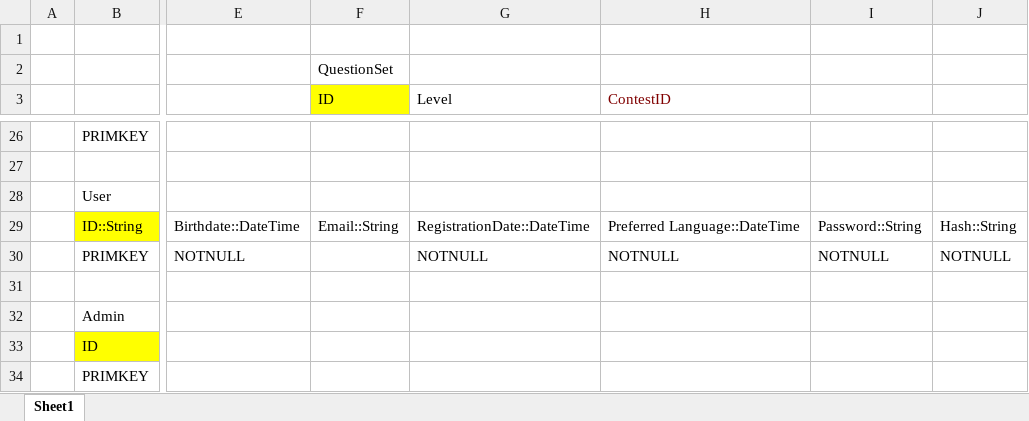
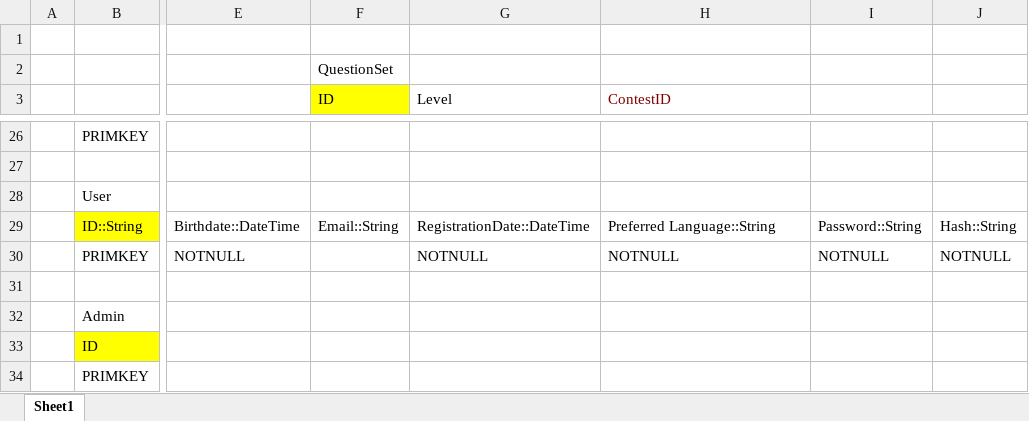
Before and after one commit to SanderDemeester/avank-bebras, an Excel workbook: design/database/databaserelaties.xlsx, sheet Sheet1, drawn as a sheet; only a part is shown, gaps mark what is left out; values as stored, in another font and other column widths than the file's, no borders; the diff names each change by its address in the sheet, - before the commit and + after, or states it on an @@ line.

```diff
--- a/design/database/databaserelaties.xlsx (sheet Sheet1)
+++ b/design/database/databaserelaties.xlsx (sheet Sheet1)
-H29 (ContestID): Preferred Language::DateTime
+H29 (ContestID): Preferred Language::String
```
Also changed, not shown: 1 other file.
